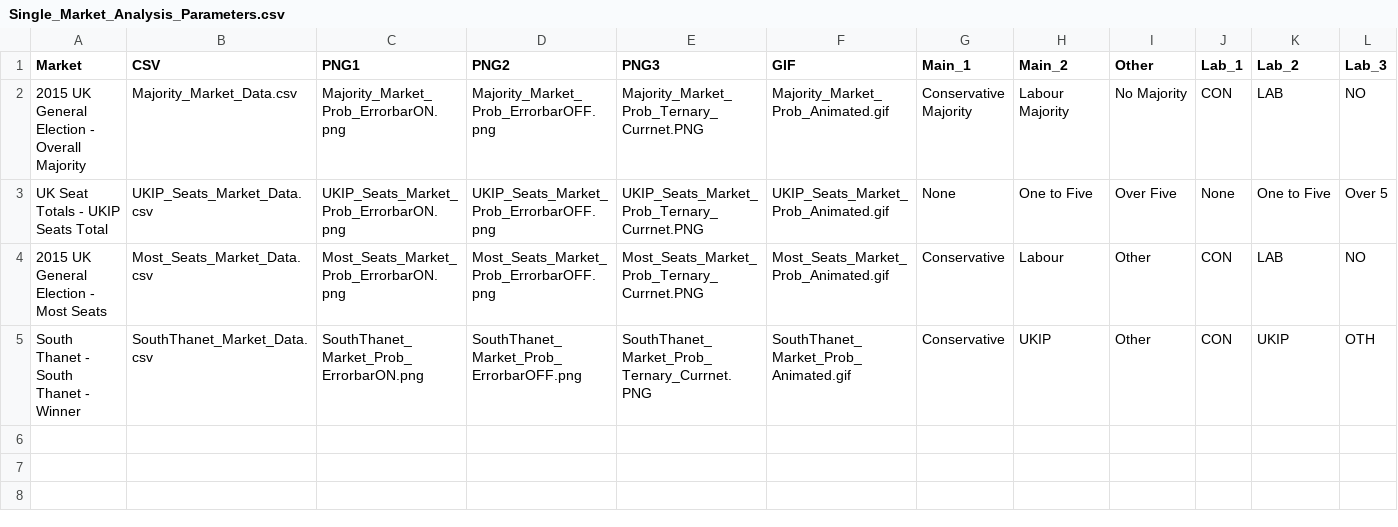
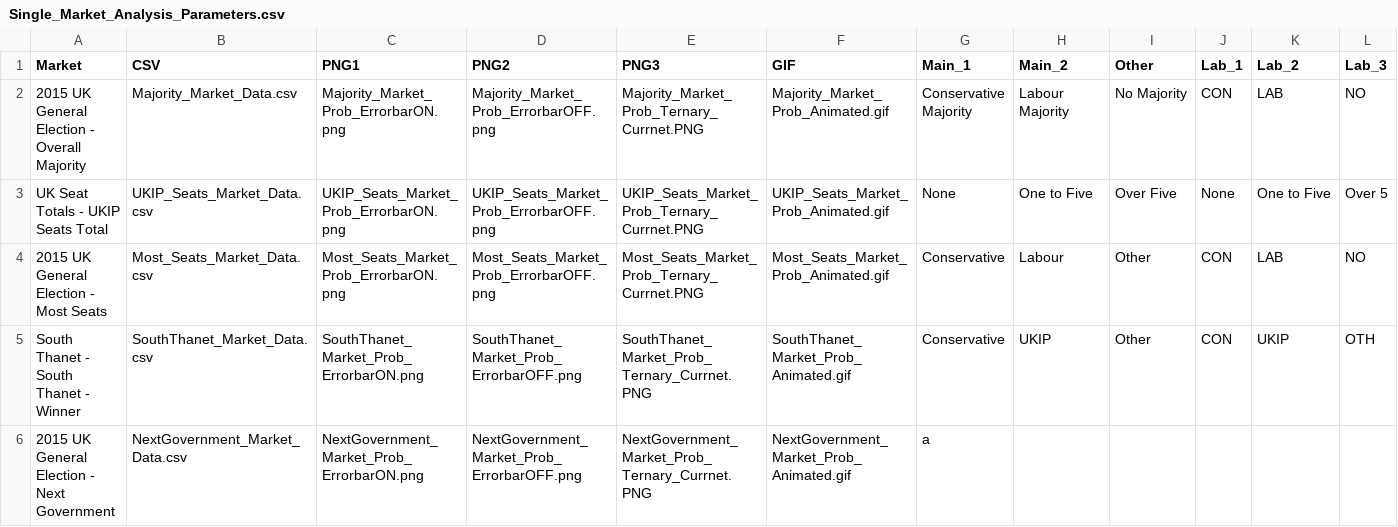
Before and after one commit to NimaHRaja/UK_GeneralElection_2015, a CSV file: Betfair_UKPolitics/Codes/Exploratory Analysis/Single_Market_Analysis_Parameters.csv, drawn as a sheet; only a part is shown; rows hold the shown columns only; the diff names each change by its address in the sheet, - before the commit and + after, or states it on an @@ line.

Commit message:
NEW Data 25 MAR

```diff
--- a/Betfair_UKPolitics/Codes/Exploratory Analysis/Single_Market_Analysis_Parameters.csv
+++ b/Betfair_UKPolitics/Codes/Exploratory Analysis/Single_Market_Analysis_Parameters.csv
+row 6: 2015 UK General Election - Next Government | NextGovernment_Market_Data.csv | NextGovernment_Market_Prob_ErrorbarON.png | NextGovernment_Market_Prob_ErrorbarOFF.png | NextGovernment_Market_Prob_Ternary_Currnet.PNG | NextGovernment_Market_Prob_Animated.gif | a
```
Also changed, not shown: 5 other files.
